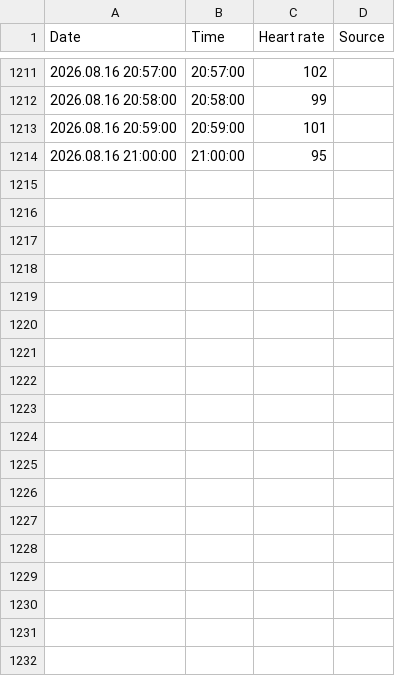
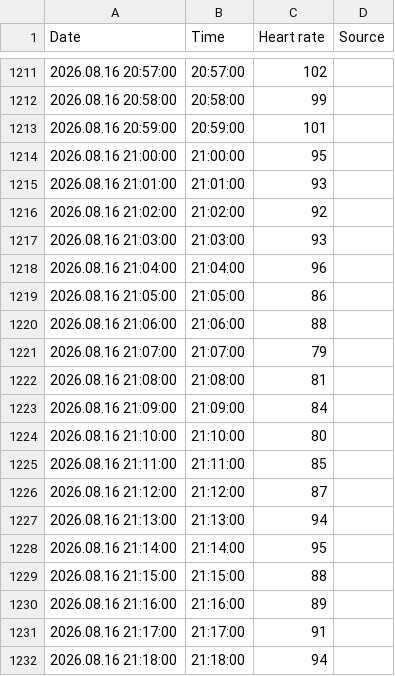
Before and after one commit to xsklencik/recovery, a CSV file: data/heart_rate_raw/Heart rate 2026.08.16 Huawei Health.csv, drawn as a sheet; only a part is shown, gaps mark what is left out.

Commit message:
Auto: heart rate CSV Heart rate 2026.08.16 Huawei Health.csv (2026-08-16T22:23:05.915Z)

```diff
--- a/data/heart_rate_raw/Heart rate 2026.08.16 Huawei Health.csv
+++ b/data/heart_rate_raw/Heart rate 2026.08.16 Huawei Health.csv
@@ -1214 +1214,19 @@ Date,Time,Heart rate,Source
 2026.08.16 21:00:00,21:00:00,95,
+2026.08.16 21:01:00,21:01:00,93,
+2026.08.16 21:02:00,21:02:00,92,
+2026.08.16 21:03:00,21:03:00,93,
+2026.08.16 21:04:00,21:04:00,96,
+2026.08.16 21:05:00,21:05:00,86,
+2026.08.16 21:06:00,21:06:00,88,
+2026.08.16 21:07:00,21:07:00,79,
+2026.08.16 21:08:00,21:08:00,81,
+2026.08.16 21:09:00,21:09:00,84,
+2026.08.16 21:10:00,21:10:00,80,
+2026.08.16 21:11:00,21:11:00,85,
+2026.08.16 21:12:00,21:12:00,87,
+2026.08.16 21:13:00,21:13:00,94,
+2026.08.16 21:14:00,21:14:00,95,
+2026.08.16 21:15:00,21:15:00,88,
+2026.08.16 21:16:00,21:16:00,89,
+2026.08.16 21:17:00,21:17:00,91,
+2026.08.16 21:18:00,21:18:00,94,
```
